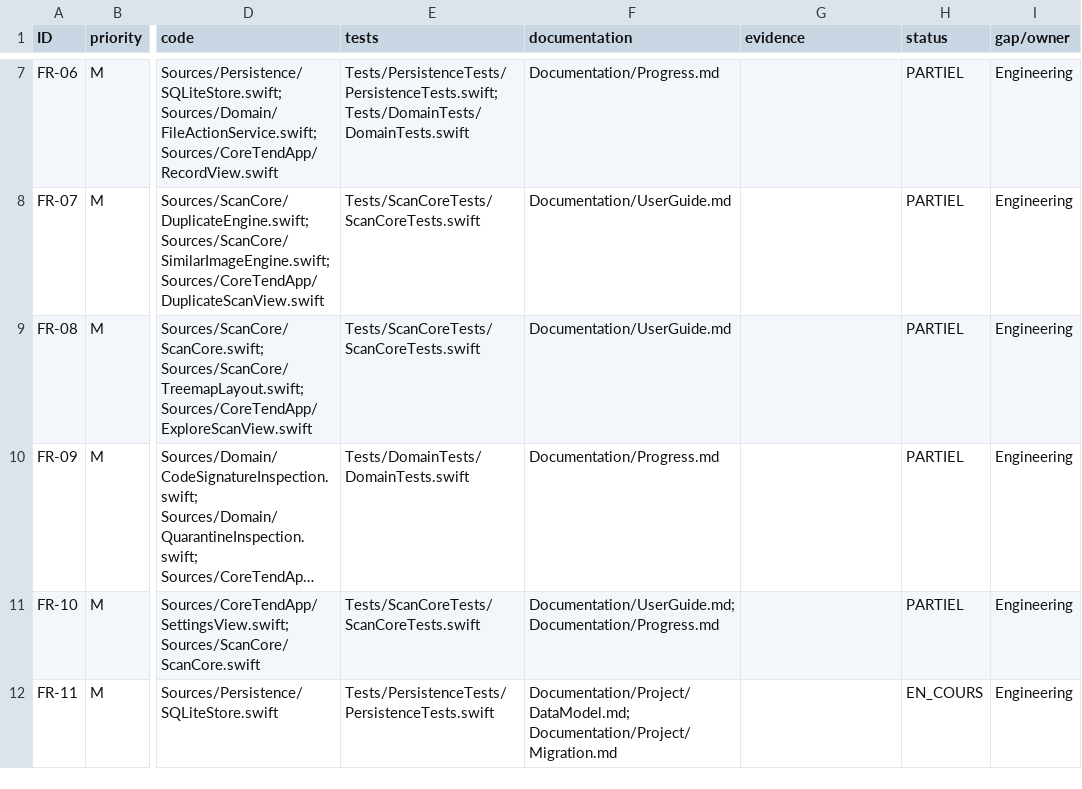
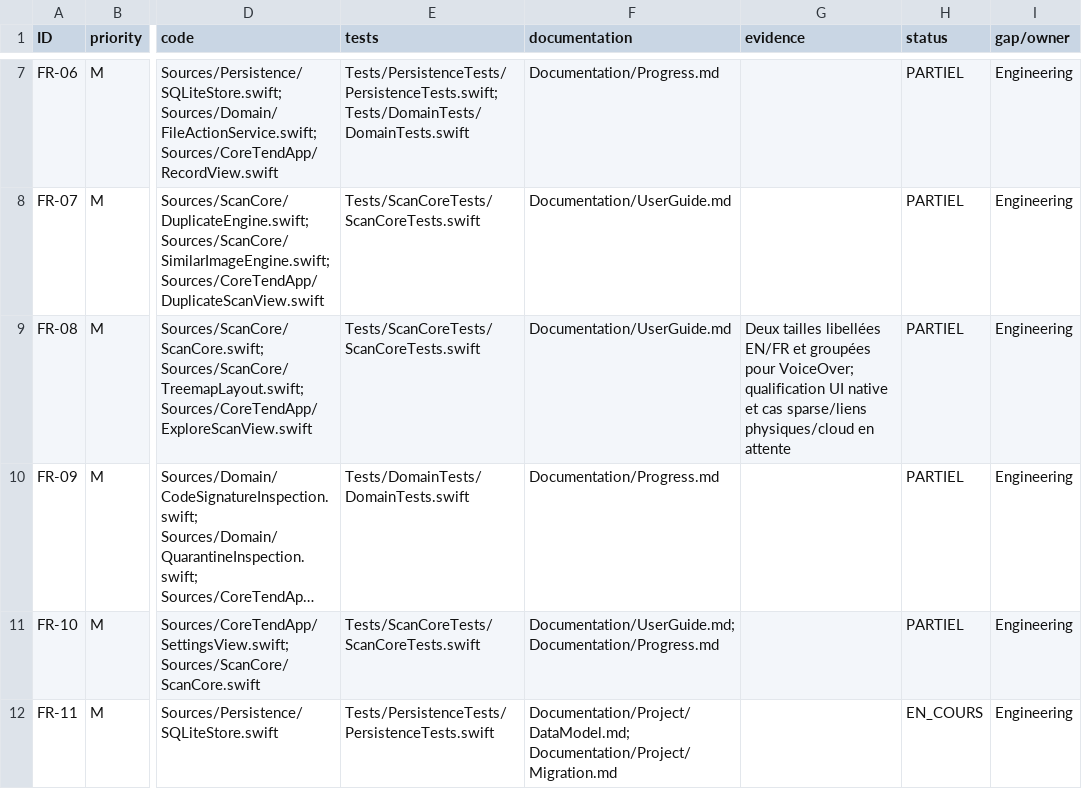
Before and after one commit to ahmetbsbnr/coretend, a CSV file: Documentation/Traceability.csv, drawn as a sheet; only a part is shown, gaps mark what is left out; long unchanged cells end in …; the diff names each change by its address in the sheet, - before the commit and + after, or states it on an @@ line.

```diff
--- a/Documentation/Traceability.csv
+++ b/Documentation/Traceability.csv
-G9 (evidence): (empty)
+G9 (evidence): Deux tailles libellées EN/FR et groupées pour VoiceOver; qualification UI native et cas sparse/liens physiques/cloud en attente
```
Also changed, not shown: 2 other files.
